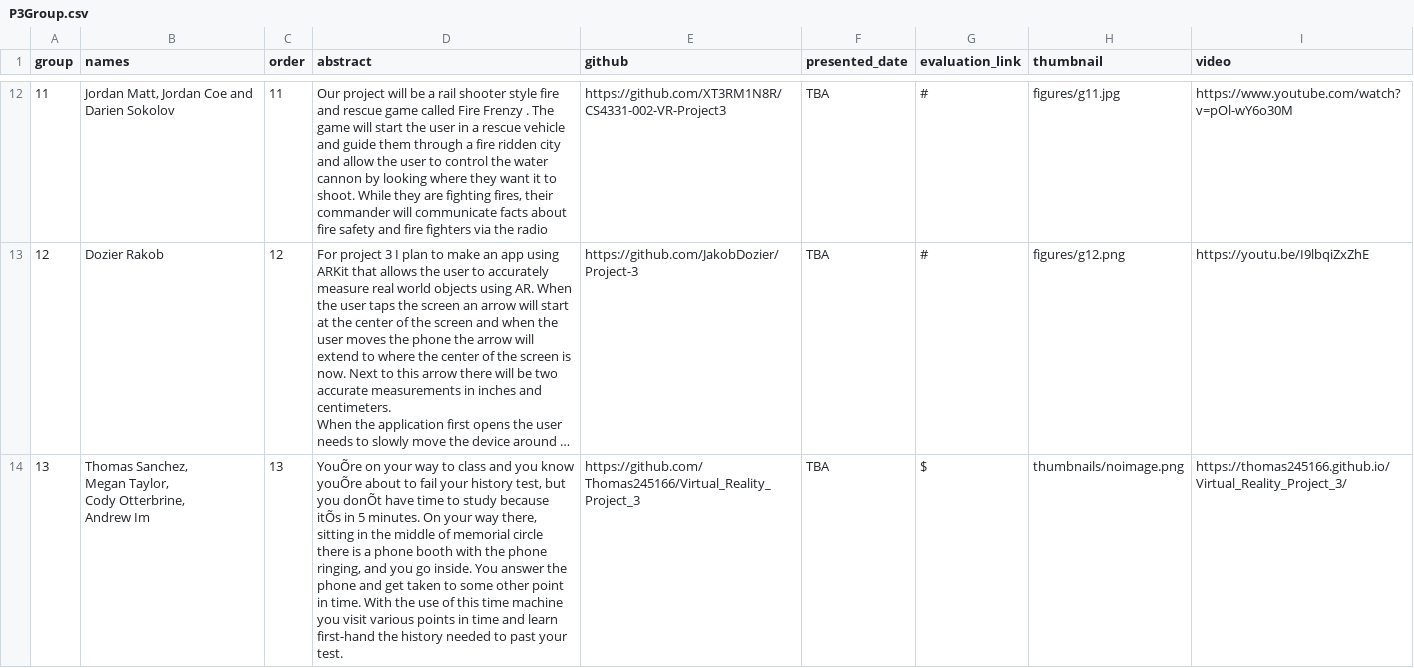
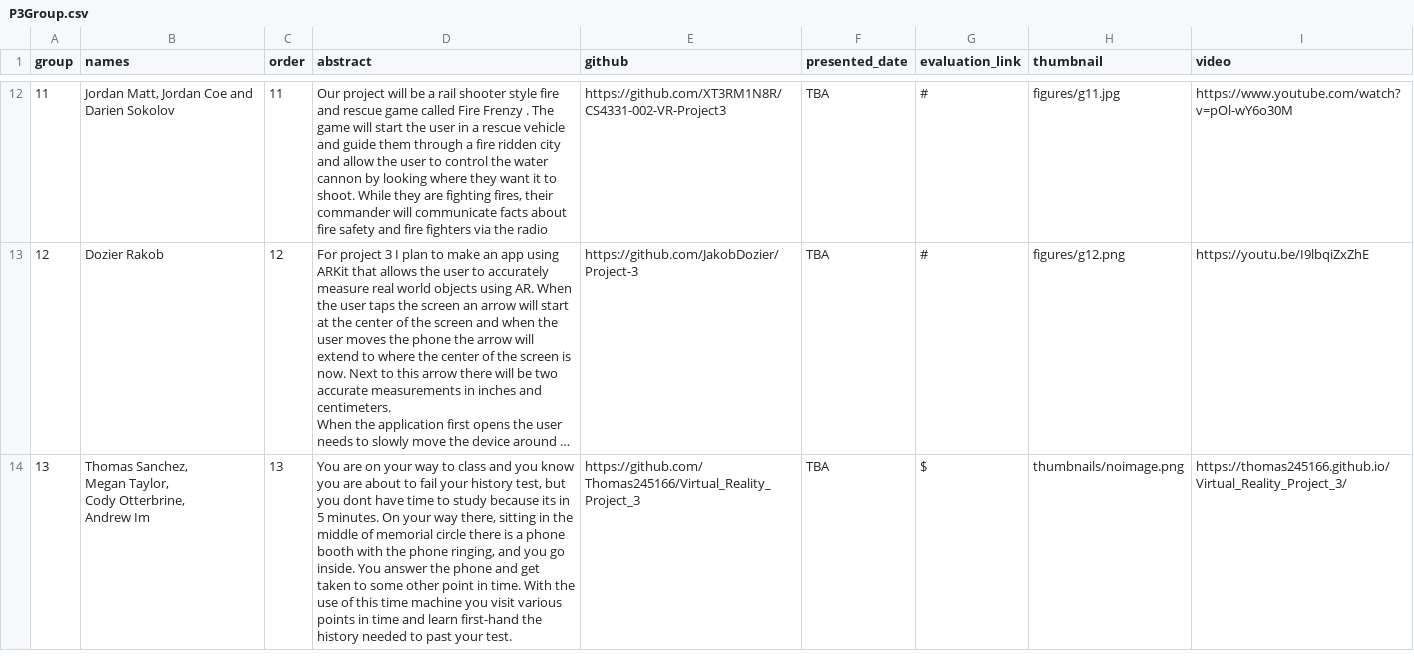
Before and after one commit to iDataVisualizationLab/5331Virtual-Reality, a CSV file: P3/P3Group.csv, drawn as a sheet; only a part is shown, gaps mark what is left out; long unchanged cells end in …; the diff names each change by its address in the sheet, - before the commit and + after, or states it on an @@ line.

Commit message:
update
update

```diff
--- a/P3/P3Group.csv
+++ b/P3/P3Group.csv
-D14 (abstract): YouÕre on your way to class and you know youÕre about to fail your history test, but you donÕt have time to study because itÕs in 5…
+D14 (abstract): You are on your way to class and you know you are about to fail your history test, but you dont have time to study because its in 5…
```
